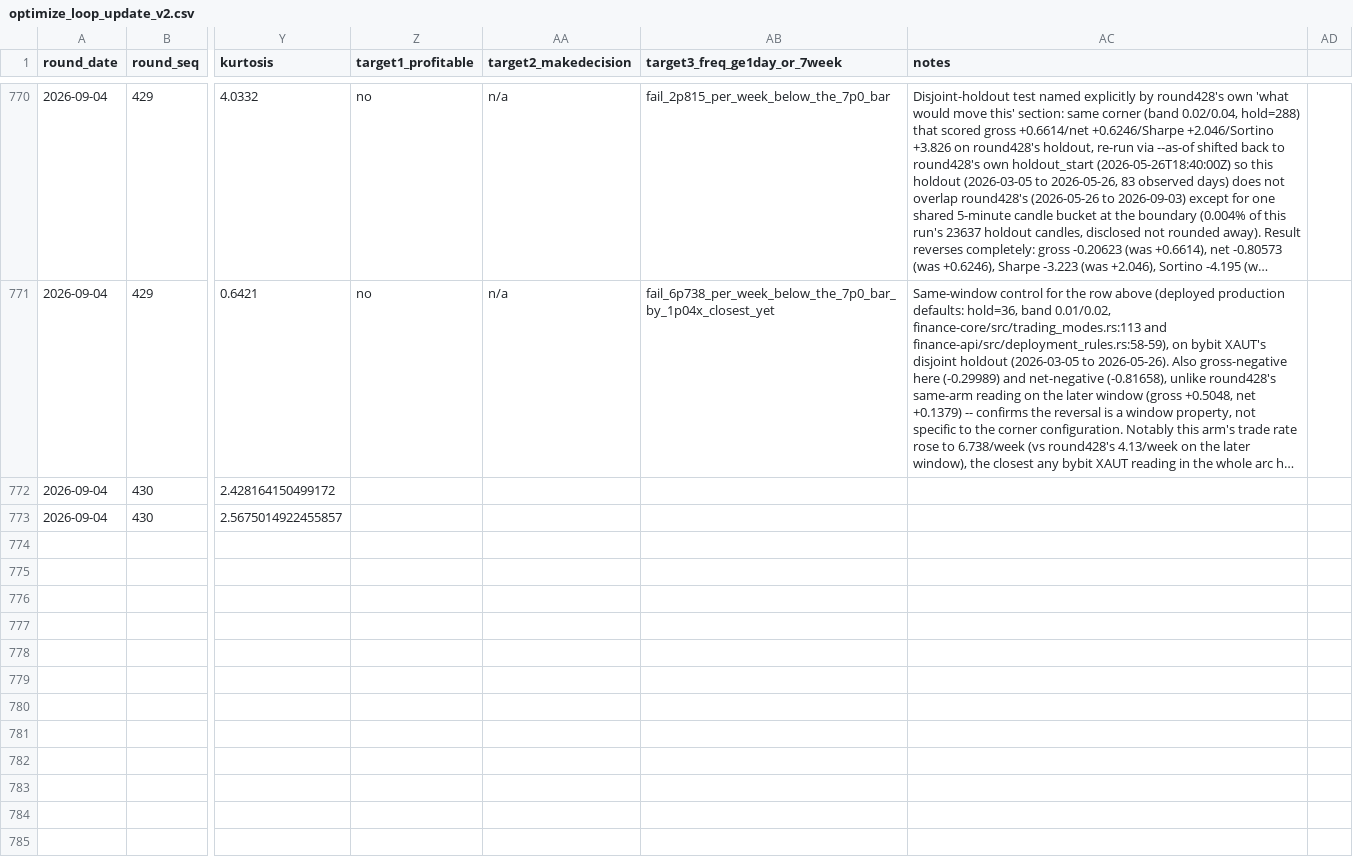
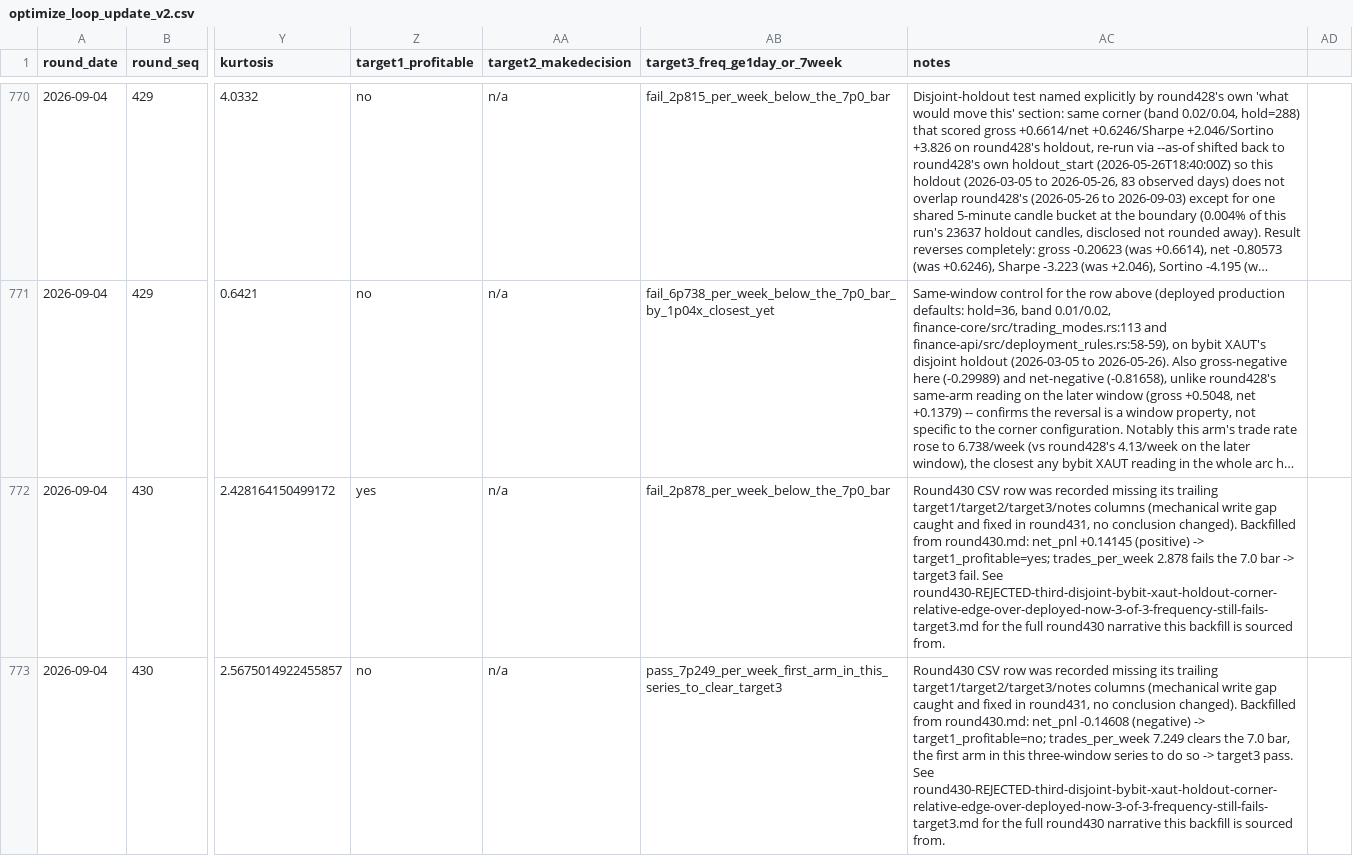
Before and after one commit to ThanhNguyenDat/finance-workspace, a CSV file: research/quant/reports/optimize_loop_update_v2.csv, drawn as a sheet; only a part is shown, gaps mark what is left out; long unchanged cells end in …; the diff covers the shown part only; the diff names each change by its address in the sheet, - before the commit and + after, or states it on an @@ line.

```diff
--- a/research/quant/reports/optimize_loop_update_v2.csv
+++ b/research/quant/reports/optimize_loop_update_v2.csv
-Z772 (target1_profitable): (empty)
+Z772 (target1_profitable): yes
-AA772:AA773 (target2_makedecision): (empty)
+AA772:AA773 (target2_makedecision): n/a
-AB772 (target3_freq_ge1day_or_7week): (empty)
+AB772 (target3_freq_ge1day_or_7week): fail_2p878_per_week_below_the_7p0_bar
-AC772 (notes): (empty)
+AC772 (notes): Round430 CSV row was recorded missing its trailing target1/target2/target3/notes columns (mechanical write gap caught and fixed in round431, no conclusion changed). Backfilled from round430.md: net_pnl +0.14145 (positive) -> target1_profitable=yes; trades_per_week 2.878 fails the 7.0 bar -> target3 fail. See round430-REJECTED-third-disjoint-bybit-xaut-holdout-corner-relative-edge-over-deployed-now-3-of-3-frequency-still-fails-target3.md for the full round430 narrative this backfill is sourced from.
-Z773 (target1_profitable): (empty)
+Z773 (target1_profitable): no
-AB773 (target3_freq_ge1day_or_7week): (empty)
+AB773 (target3_freq_ge1day_or_7week): pass_7p249_per_week_first_arm_in_this_series_to_clear_target3
-AC773 (notes): (empty)
+AC773 (notes): Round430 CSV row was recorded missing its trailing target1/target2/target3/notes columns (mechanical write gap caught and fixed in round431, no conclusion changed). Backfilled from round430.md: net_pnl -0.14608 (negative) -> target1_profitable=no; trades_per_week 7.249 clears the 7.0 bar, the first arm in this three-window series to do so -> target3 pass. See round430-REJECTED-third-disjoint-bybit-xaut-holdout-corner-relative-edge-over-deployed-now-3-of-3-frequency-still-fails-target3.md for the full round430 narrative this backfill is sourced from.
```
Also changed, not shown: 2 added rows elsewhere in this file, 2 other files.
